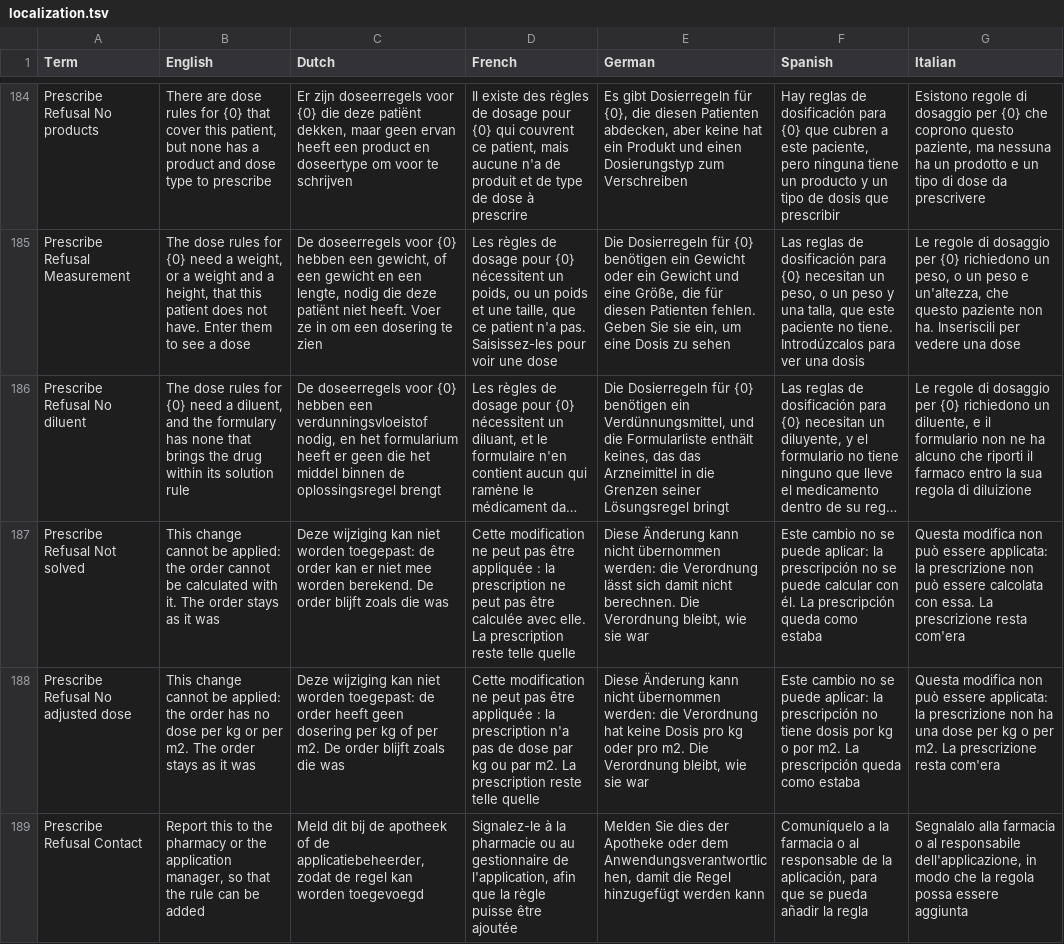
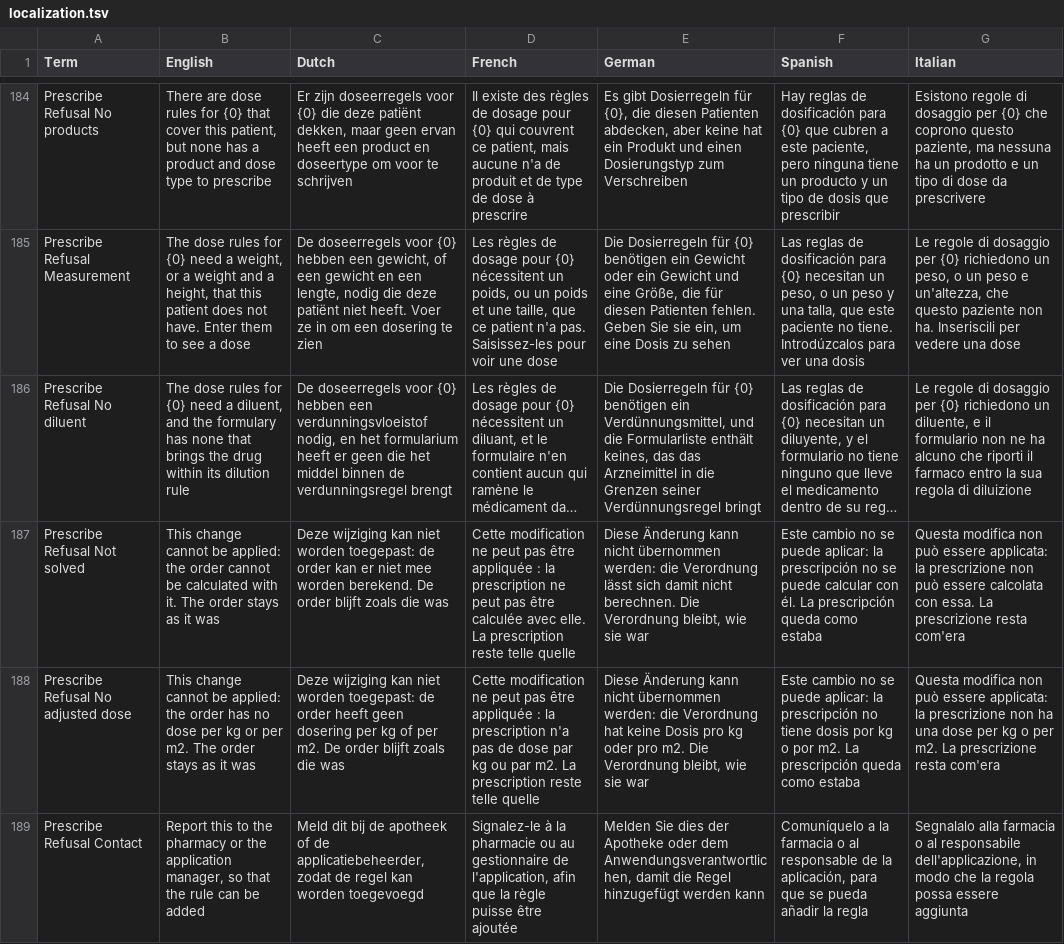
Before and after one commit to informedica/GenPRES, a TSV file: data/localization/localization.tsv, drawn as a sheet; only a part is shown, gaps mark what is left out; long unchanged cells end in …; the diff names each change by its address in the sheet, - before the commit and + after, or states it on an @@ line.

```diff
--- a/data/localization/localization.tsv
+++ b/data/localization/localization.tsv
-B186 (English): …within its solution rule
+B186 (English): …within its dilution rule
-C186 (Dutch): …binnen de oplossingsregel brengt
+C186 (Dutch): …binnen de verdunningsregel brengt
-E186 (German): …Grenzen seiner Lösungsregel bringt
+E186 (German): …Grenzen seiner Verdünnungsregel bringt
```
Also changed, not shown: 46 other files.
